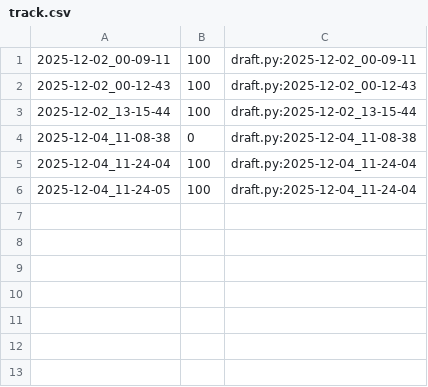
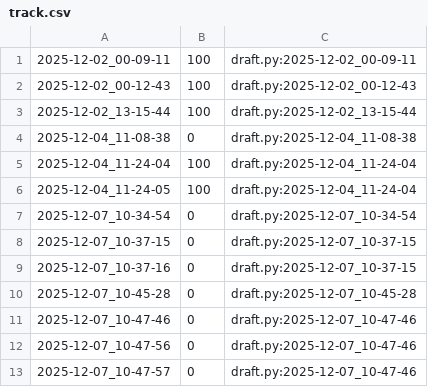
Before and after one commit to qxcode-course/poo-dd-cd-bloco-e-Agniyxx, a CSV file: tasks/.tko/track/poo@zoo/track.csv, drawn as a sheet; the diff names each change by its address in the sheet, - before the commit and + after, or states it on an @@ line.

```diff
--- a/tasks/.tko/track/poo@zoo/track.csv
+++ b/tasks/.tko/track/poo@zoo/track.csv
+row 7: 2025-12-07_10-34-54 | 0 | draft.py:2025-12-07_10-34-54
+row 8: 2025-12-07_10-37-15 | 0 | draft.py:2025-12-07_10-37-15
+row 9: 2025-12-07_10-37-16 | 0 | draft.py:2025-12-07_10-37-15
+row 10: 2025-12-07_10-45-28 | 0 | draft.py:2025-12-07_10-45-28
+row 11: 2025-12-07_10-47-46 | 0 | draft.py:2025-12-07_10-47-46
+row 12: 2025-12-07_10-47-56 | 0 | draft.py:2025-12-07_10-47-46
+row 13: 2025-12-07_10-47-57 | 0 | draft.py:2025-12-07_10-47-46
```
Also changed, not shown: 7 other files.
